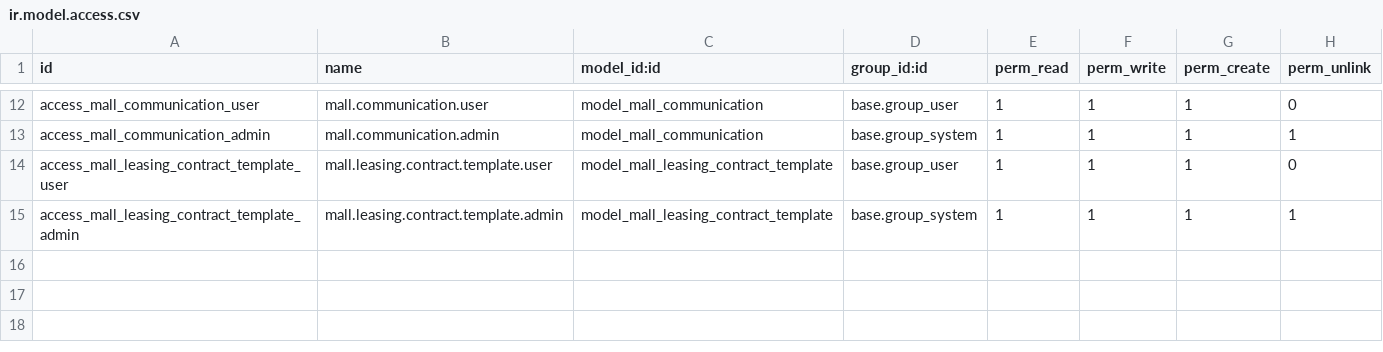
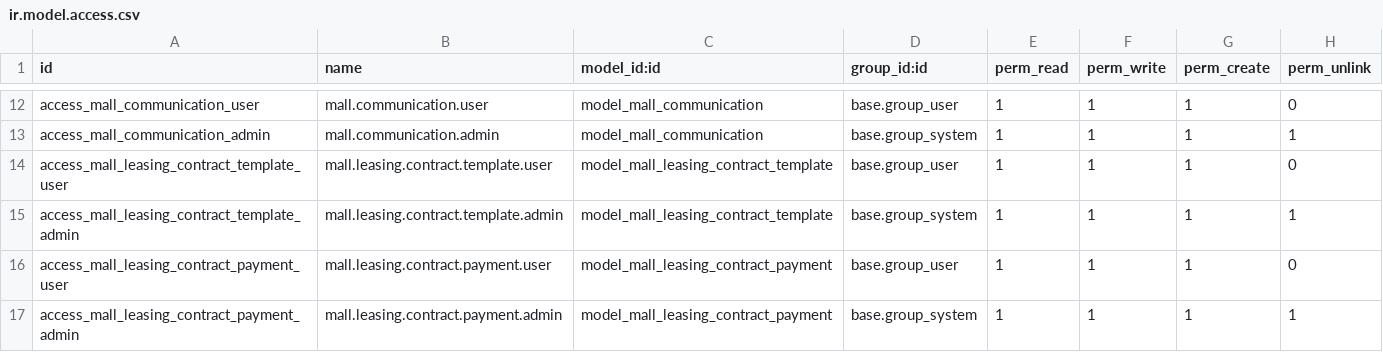
Before and after one commit to hanbiji/wiisoft-odoo18, a CSV file: mall_leasing/security/ir.model.access.csv, drawn as a sheet; only a part is shown, gaps mark what is left out.

```diff
--- a/mall_leasing/security/ir.model.access.csv
+++ b/mall_leasing/security/ir.model.access.csv
@@ -15 +15,3 @@ access_mall_leasing_contract_template_user,mall.leasing.contract.template.user,m
 access_mall_leasing_contract_template_admin,mall.leasing.contract.template.admin,model_mall_leasing_contract_template,base.group_system,1,1,1,1
+access_mall_leasing_contract_payment_user,mall.leasing.contract.payment.user,model_mall_leasing_contract_payment,base.group_user,1,1,1,0
+access_mall_leasing_contract_payment_admin,mall.leasing.contract.payment.admin,model_mall_leasing_contract_payment,base.group_system,1,1,1,1
```
Also changed, not shown: 6 other files.
